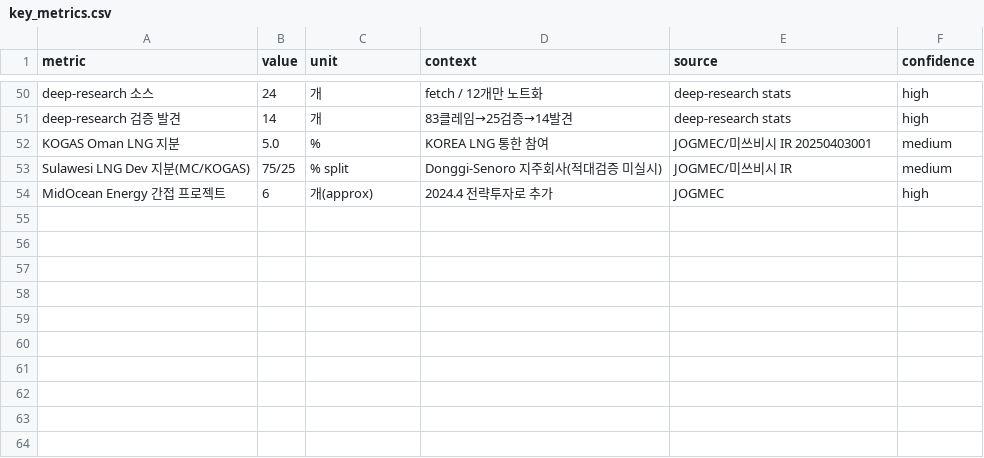
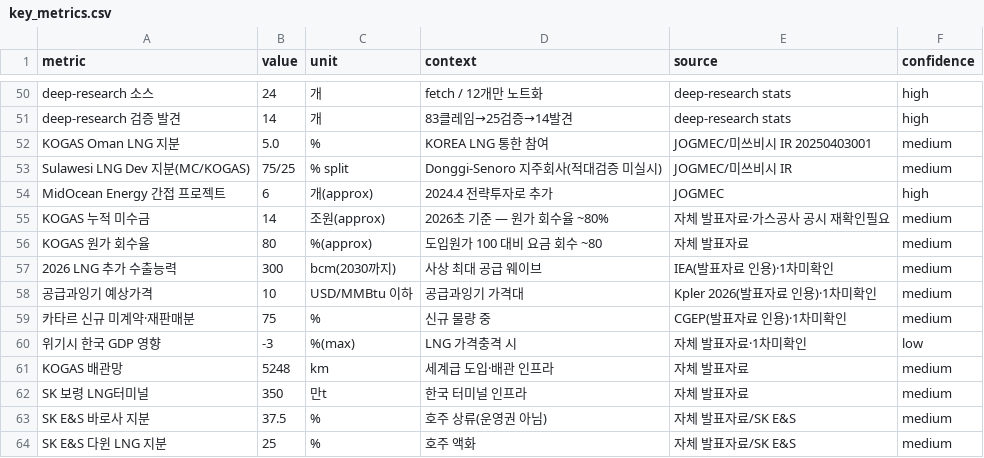
Before and after one commit to ico1036/mitsubishi-lng-kb, a CSV file: Mitsubishi-LNG-Vault/_data/key_metrics.csv, drawn as a sheet; only a part is shown, gaps mark what is left out.

```diff
--- a/Mitsubishi-LNG-Vault/_data/key_metrics.csv
+++ b/Mitsubishi-LNG-Vault/_data/key_metrics.csv
@@ -54 +54,11 @@ Sulawesi LNG Dev 지분(MC/KOGAS),75/25,% split,Donggi-Senoro 지주회사(적
 MidOcean Energy 간접 프로젝트,6,개(approx),2024.4 전략투자로 추가,JOGMEC,high
+KOGAS 누적 미수금,14,조원(approx),2026초 기준 — 원가 회수율 ~80%,자체 발표자료·가스공사 공시 재확인필요,medium
+KOGAS 원가 회수율,80,%(approx),도입원가 100 대비 요금 회수 ~80,자체 발표자료,medium
+2026 LNG 추가 수출능력,300,bcm(2030까지),사상 최대 공급 웨이브,IEA(발표자료 인용)·1차미확인,medium
+공급과잉기 예상가격,10,USD/MMBtu 이하,공급과잉기 가격대,Kpler 2026(발표자료 인용)·1차미확인,medium
+카타르 신규 미계약·재판매분,75,%,신규 물량 중,CGEP(발표자료 인용)·1차미확인,medium
+위기시 한국 GDP 영향,-3,%(max),LNG 가격충격 시,자체 발표자료·1차미확인,low
+KOGAS 배관망,5248,km,세계급 도입·배관 인프라,자체 발표자료,medium
+SK 보령 LNG터미널,350,만t,한국 터미널 인프라,자체 발표자료,medium
+SK E&S 바로사 지분,37.5,%,호주 상류(운영권 아님),자체 발표자료/SK E&S,medium
+SK E&S 다윈 LNG 지분,25,%,호주 액화,자체 발표자료/SK E&S,medium
```
Also changed, not shown: Mitsubishi-LNG-Vault/_data/ontology_edges.csv, Mitsubishi-LNG-Vault/_data/ontology_nodes.csv, 14 other files.
